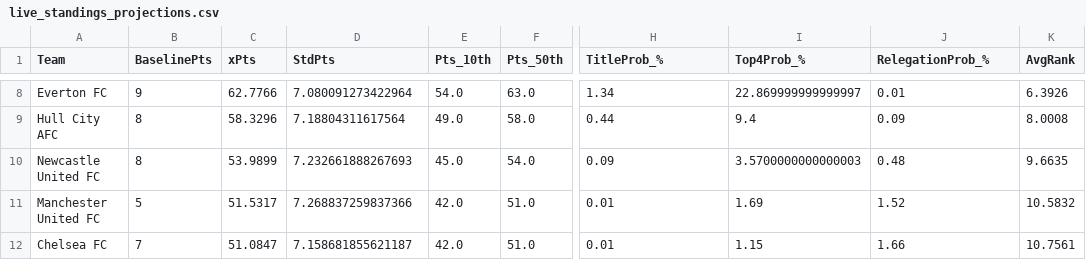
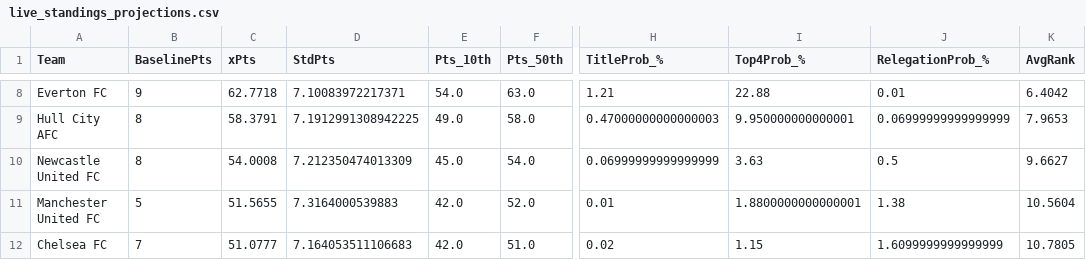
Before and after one commit to NikosT23/epl-match-simulator, a CSV file: data/processed/live_standings_projections.csv, drawn as a sheet; only a part is shown, gaps mark what is left out; the diff covers the shown part only; the diff names each change by its address in the sheet, - before the commit and + after, or states it on an @@ line.

```diff
--- a/data/processed/live_standings_projections.csv
+++ b/data/processed/live_standings_projections.csv
-C8 (xPts): 62.7766
+C8 (xPts): 62.7718
-D8 (StdPts): 7.080091273422964
+D8 (StdPts): 7.10083972217371
-H8 (TitleProb_%): 1.34
+H8 (TitleProb_%): 1.21
-I8 (Top4Prob_%): 22.869999999999997
+I8 (Top4Prob_%): 22.88
-K8 (AvgRank): 6.3926
+K8 (AvgRank): 6.4042
-C9 (xPts): 58.3296
+C9 (xPts): 58.3791
-D9 (StdPts): 7.18804311617564
+D9 (StdPts): 7.1912991308942225
-H9 (TitleProb_%): 0.44
+H9 (TitleProb_%): 0.47000000000000003
-I9 (Top4Prob_%): 9.4
+I9 (Top4Prob_%): 9.950000000000001
-J9 (RelegationProb_%): 0.09
+J9 (RelegationProb_%): 0.06999999999999999
-K9 (AvgRank): 8.0008
+K9 (AvgRank): 7.9653
-C10 (xPts): 53.9899
+C10 (xPts): 54.0008
-D10 (StdPts): 7.232661888267693
+D10 (StdPts): 7.212350474013309
-H10 (TitleProb_%): 0.09
+H10 (TitleProb_%): 0.06999999999999999
-I10 (Top4Prob_%): 3.5700000000000003
+I10 (Top4Prob_%): 3.63
-J10 (RelegationProb_%): 0.48
+J10 (RelegationProb_%): 0.5
-K10 (AvgRank): 9.6635
+K10 (AvgRank): 9.6627
-C11 (xPts): 51.5317
+C11 (xPts): 51.5655
-D11 (StdPts): 7.268837259837366
+D11 (StdPts): 7.3164000539883
-F11 (Pts_50th): 51.0
+F11 (Pts_50th): 52.0
-I11 (Top4Prob_%): 1.69
+I11 (Top4Prob_%): 1.8800000000000001
-J11 (RelegationProb_%): 1.52
+J11 (RelegationProb_%): 1.38
-K11 (AvgRank): 10.5832
+K11 (AvgRank): 10.5604
-C12 (xPts): 51.0847
+C12 (xPts): 51.0777
-D12 (StdPts): 7.158681855621187
+D12 (StdPts): 7.164053511106683
-H12 (TitleProb_%): 0.01
+H12 (TitleProb_%): 0.02
-J12 (RelegationProb_%): 1.66
+J12 (RelegationProb_%): 1.6099999999999999
-K12 (AvgRank): 10.7561
+K12 (AvgRank): 10.7805
```
Also changed, not shown: 75 edited cells elsewhere in this file, data/processed/epl_2026_fixtures.csv, data/processed/live_upcoming_predictions.csv.
